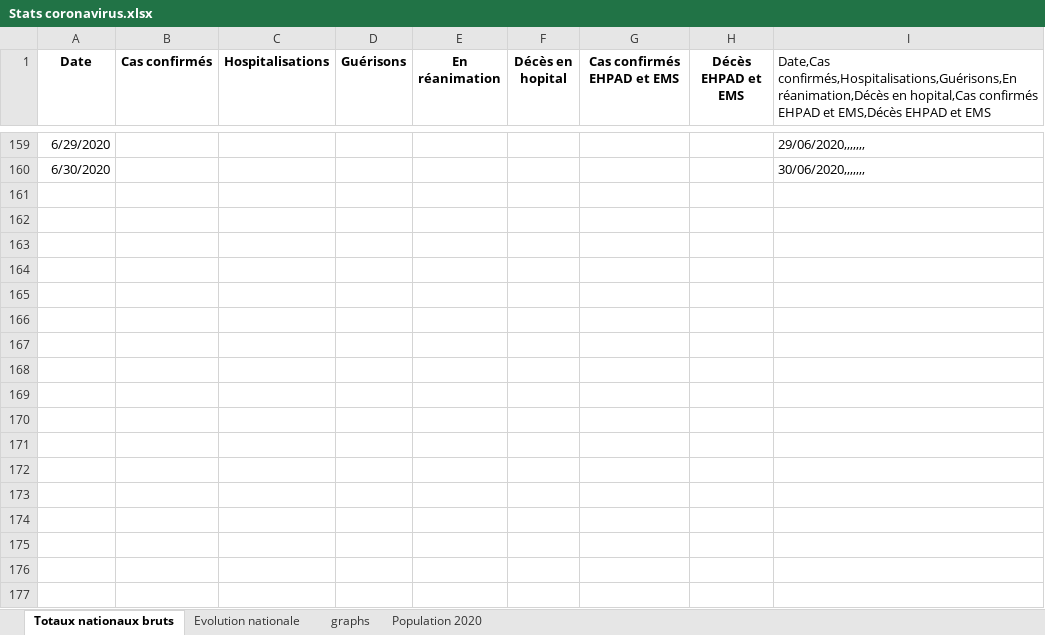
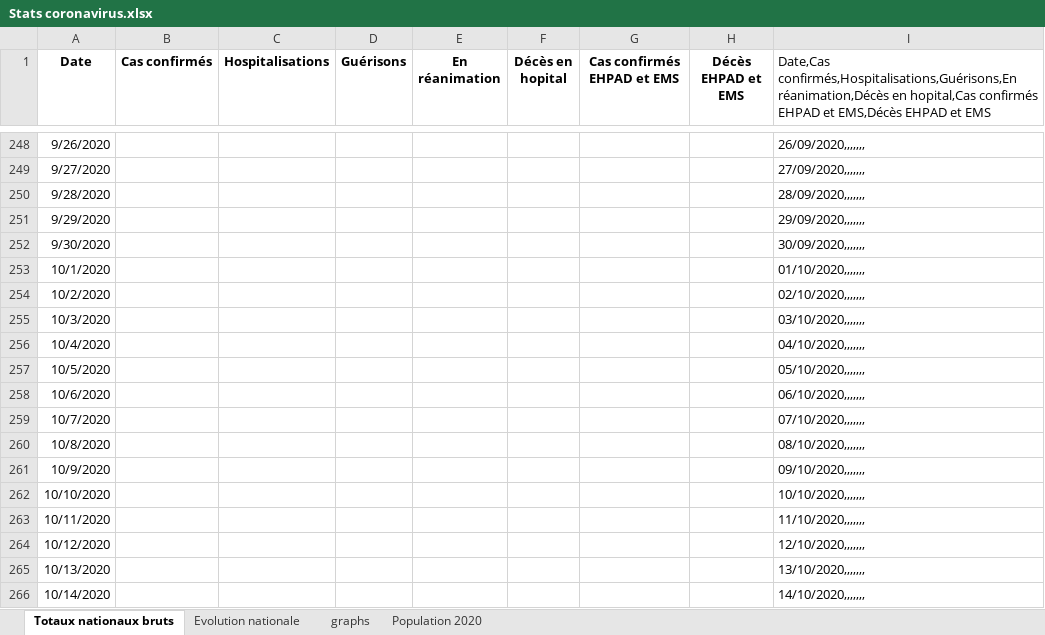
Before and after one commit to pasouf/covid-19, an Excel workbook: Stats coronavirus.xlsx, sheet Totaux nationaux bruts, drawn as a sheet; only a part is shown, gaps mark what is left out; values as stored, in another font and other column widths than the file's, no borders; addresses are those after the commit; the diff covers the shown part only; the diff names each change by its address in the sheet, - before the commit and + after, or states it on an @@ line.

```diff
--- a/Stats coronavirus.xlsx (sheet Totaux nationaux bruts)
+++ b/Stats coronavirus.xlsx (sheet Totaux nationaux bruts)
-A248 (Date): 6/29/2020
+A248 (Date): 9/26/2020
-I248: 29/06/2020,,,,,,,
+I248: 26/09/2020,,,,,,,
+row 249: 9/27/2020 |  |  |  |  |  |  |  | 27/09/2020,,,,,,,
+row 250: 9/28/2020 |  |  |  |  |  |  |  | 28/09/2020,,,,,,,
+row 251: 9/29/2020 |  |  |  |  |  |  |  | 29/09/2020,,,,,,,
-A252 (Date): 6/30/2020
+A252 (Date): 9/30/2020
-I252: 30/06/2020,,,,,,,
+I252: 30/09/2020,,,,,,,
+row 253: 10/1/2020 |  |  |  |  |  |  |  | 01/10/2020,,,,,,,
+row 254: 10/2/2020 |  |  |  |  |  |  |  | 02/10/2020,,,,,,,
+row 255: 10/3/2020 |  |  |  |  |  |  |  | 03/10/2020,,,,,,,
+row 256: 10/4/2020 |  |  |  |  |  |  |  | 04/10/2020,,,,,,,
+row 257: 10/5/2020 |  |  |  |  |  |  |  | 05/10/2020,,,,,,,
+row 258: 10/6/2020 |  |  |  |  |  |  |  | 06/10/2020,,,,,,,
+row 259: 10/7/2020 |  |  |  |  |  |  |  | 07/10/2020,,,,,,,
+row 260: 10/8/2020 |  |  |  |  |  |  |  | 08/10/2020,,,,,,,
+row 261: 10/9/2020 |  |  |  |  |  |  |  | 09/10/2020,,,,,,,
+row 262: 10/10/2020 |  |  |  |  |  |  |  | 10/10/2020,,,,,,,
+row 263: 10/11/2020 |  |  |  |  |  |  |  | 11/10/2020,,,,,,,
+row 264: 10/12/2020 |  |  |  |  |  |  |  | 12/10/2020,,,,,,,
+row 265: 10/13/2020 |  |  |  |  |  |  |  | 13/10/2020,,,,,,,
+row 266: 10/14/2020 |  |  |  |  |  |  |  | 14/10/2020,,,,,,,
```
Also changed, not shown: 127 added rows and 10 edited cells elsewhere in this sheet, sheet Evolution nationale, formulas that keep their value, charts or pictures, 3 other files.
